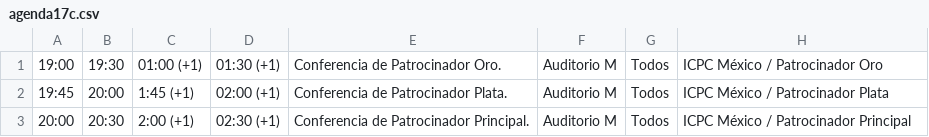
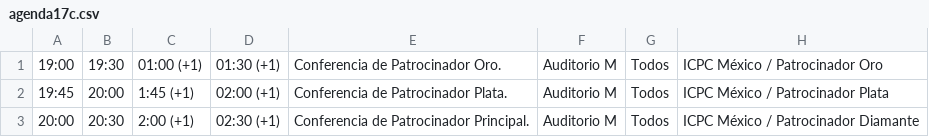
Before and after one commit to crystaalroo/regional2023, a CSV file: public/agenda17c.csv, drawn as a sheet.

```diff
--- a/public/agenda17c.csv
+++ b/public/agenda17c.csv
@@ -2,2 +2,2 @@
 19:45,20:00,1:45 (+1),02:00 (+1),Conferencia de Patrocinador Plata.,Auditorio M,Todos,ICPC México / Patrocinador Plata
-20:00,20:30,2:00 (+1),02:30 (+1),Conferencia de Patrocinador Principal.,Auditorio M,Todos,ICPC México / Patrocinador Principal
+20:00,20:30,2:00 (+1),02:30 (+1),Conferencia de Patrocinador Principal.,Auditorio M,Todos,ICPC México / Patrocinador Diamante
```
Also changed, not shown: public/agenda17.csv.
